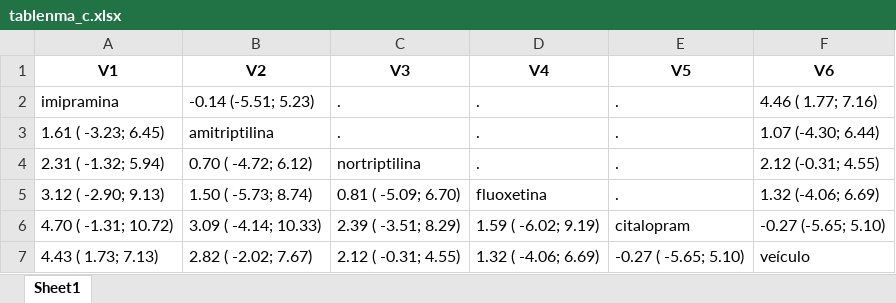
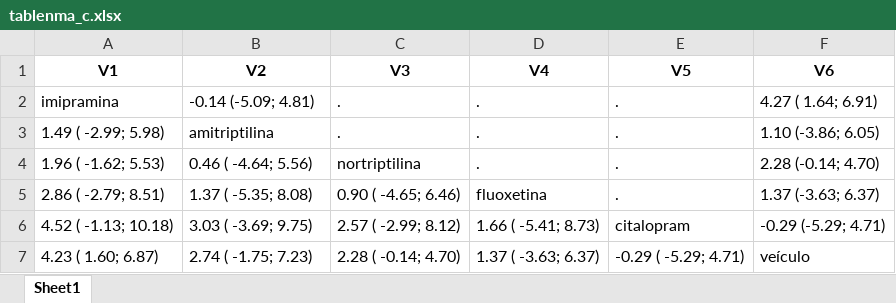
Before and after one commit to tamimart/DissAnalysis, an Excel workbook: data/tablenma_c.xlsx, sheet Sheet1, drawn as a sheet; values as stored, in another font and other column widths than the file's, no borders; the diff names each change by its address in the sheet, - before the commit and + after, or states it on an @@ line.

```diff
--- a/data/tablenma_c.xlsx (sheet Sheet1)
+++ b/data/tablenma_c.xlsx (sheet Sheet1)
-B2 (V2): -0.14 (-5.51; 5.23)
+B2 (V2): -0.14 (-5.09; 4.81)
-F2 (V6): 4.46 ( 1.77; 7.16)
+F2 (V6): 4.27 ( 1.64; 6.91)
-A3 (V1): 1.61 ( -3.23; 6.45)
+A3 (V1): 1.49 ( -2.99; 5.98)
-F3 (V6): 1.07 (-4.30; 6.44)
+F3 (V6): 1.10 (-3.86; 6.05)
-A4 (V1): 2.31 ( -1.32; 5.94)
+A4 (V1): 1.96 ( -1.62; 5.53)
-B4 (V2): 0.70 ( -4.72; 6.12)
+B4 (V2): 0.46 ( -4.64; 5.56)
-F4 (V6): 2.12 (-0.31; 4.55)
+F4 (V6): 2.28 (-0.14; 4.70)
-A5 (V1): 3.12 ( -2.90; 9.13)
+A5 (V1): 2.86 ( -2.79; 8.51)
-B5 (V2): 1.50 ( -5.73; 8.74)
+B5 (V2): 1.37 ( -5.35; 8.08)
-C5 (V3): 0.81 ( -5.09; 6.70)
+C5 (V3): 0.90 ( -4.65; 6.46)
-F5 (V6): 1.32 (-4.06; 6.69)
+F5 (V6): 1.37 (-3.63; 6.37)
-A6 (V1): 4.70 ( -1.31; 10.72)
+A6 (V1): 4.52 ( -1.13; 10.18)
-B6 (V2): 3.09 ( -4.14; 10.33)
+B6 (V2): 3.03 ( -3.69; 9.75)
-C6 (V3): 2.39 ( -3.51; 8.29)
+C6 (V3): 2.57 ( -2.99; 8.12)
-D6 (V4): 1.59 ( -6.02; 9.19)
+D6 (V4): 1.66 ( -5.41; 8.73)
-F6 (V6): -0.27 (-5.65; 5.10)
+F6 (V6): -0.29 (-5.29; 4.71)
-A7 (V1): 4.43 ( 1.73; 7.13)
+A7 (V1): 4.23 ( 1.60; 6.87)
-B7 (V2): 2.82 ( -2.02; 7.67)
+B7 (V2): 2.74 ( -1.75; 7.23)
-C7 (V3): 2.12 ( -0.31; 4.55)
+C7 (V3): 2.28 ( -0.14; 4.70)
-D7 (V4): 1.32 ( -4.06; 6.69)
+D7 (V4): 1.37 ( -3.63; 6.37)
-E7 (V5): -0.27 ( -5.65; 5.10)
+E7 (V5): -0.29 ( -5.29; 4.71)
```
Also changed, not shown: data/influence.xlsx, data/influence2.xlsx, 5 other files.
